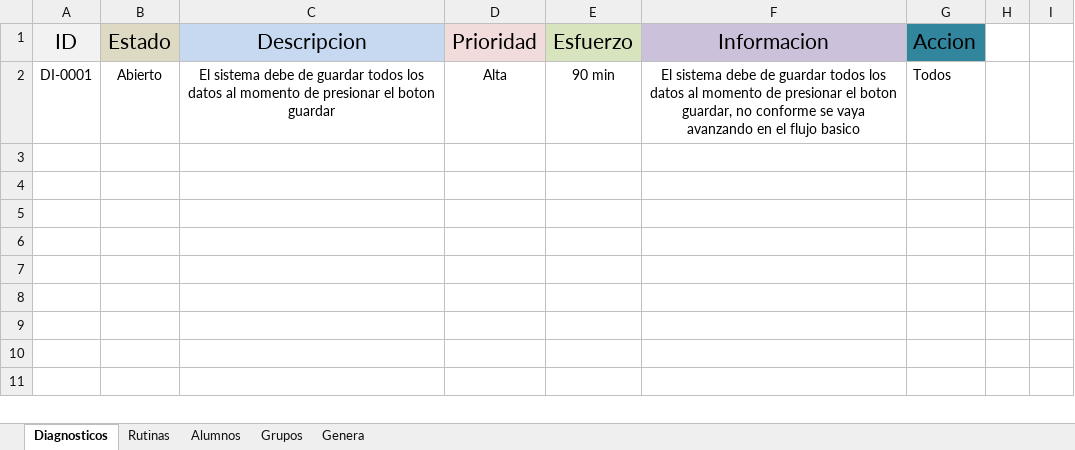
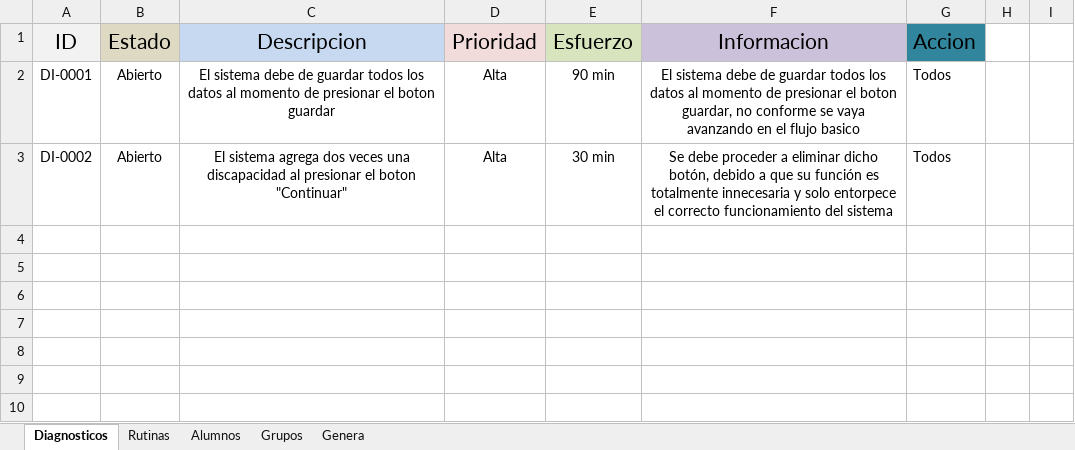
Before and after one commit to albertosoftco/came, an Excel workbook: Documentos/Pruebas/Feedback.xlsx, sheet Diagnosticos, drawn as a sheet; only a part is shown; the shorter side is filled out with more unchanged rows; values as stored, in another font and other column widths than the file's, no borders; the diff names each change by its address in the sheet, - before the commit and + after, or states it on an @@ line.

```diff
--- a/Documentos/Pruebas/Feedback.xlsx (sheet Diagnosticos)
+++ b/Documentos/Pruebas/Feedback.xlsx (sheet Diagnosticos)
-row 3: (empty)
+row 3: DI-0002 | Abierto | El sistema agrega dos veces una discapacidad al presionar el boton "Continuar" | Alta | 30 min | Se debe proceder a eliminar dicho botón, debido a que su función es totalmente innecesaria y solo entorpece el correcto funcionamiento del sistema | Todos
```
Also changed, not shown: sheet Alumnos.
